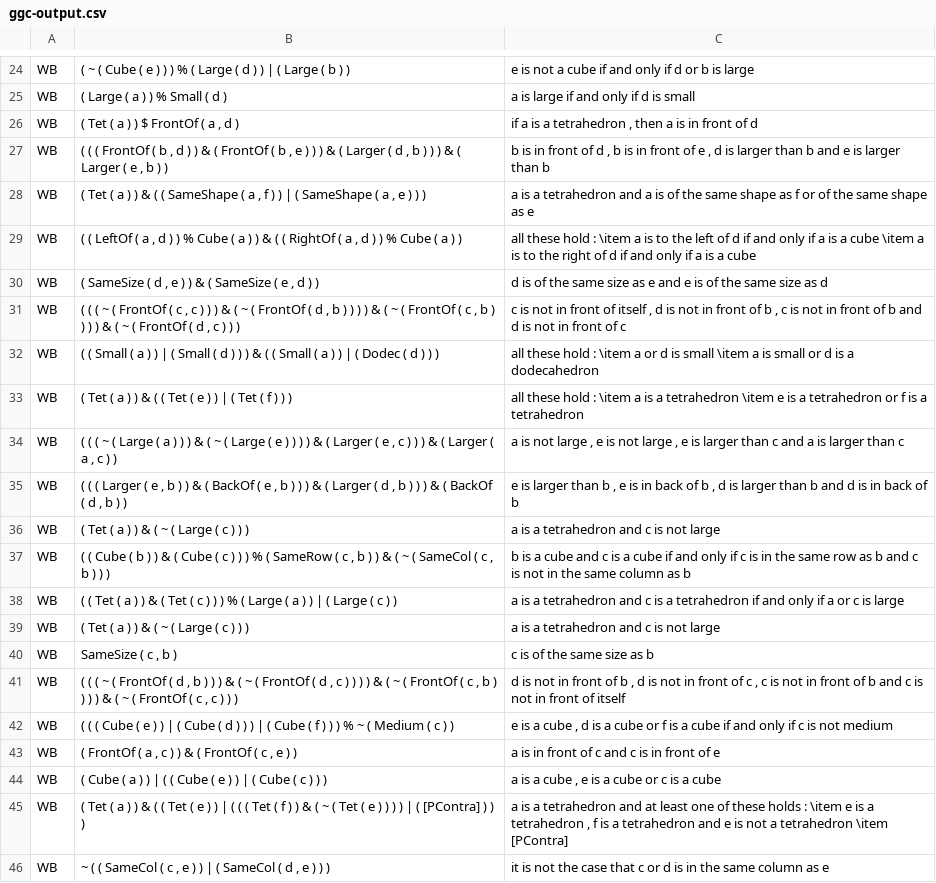
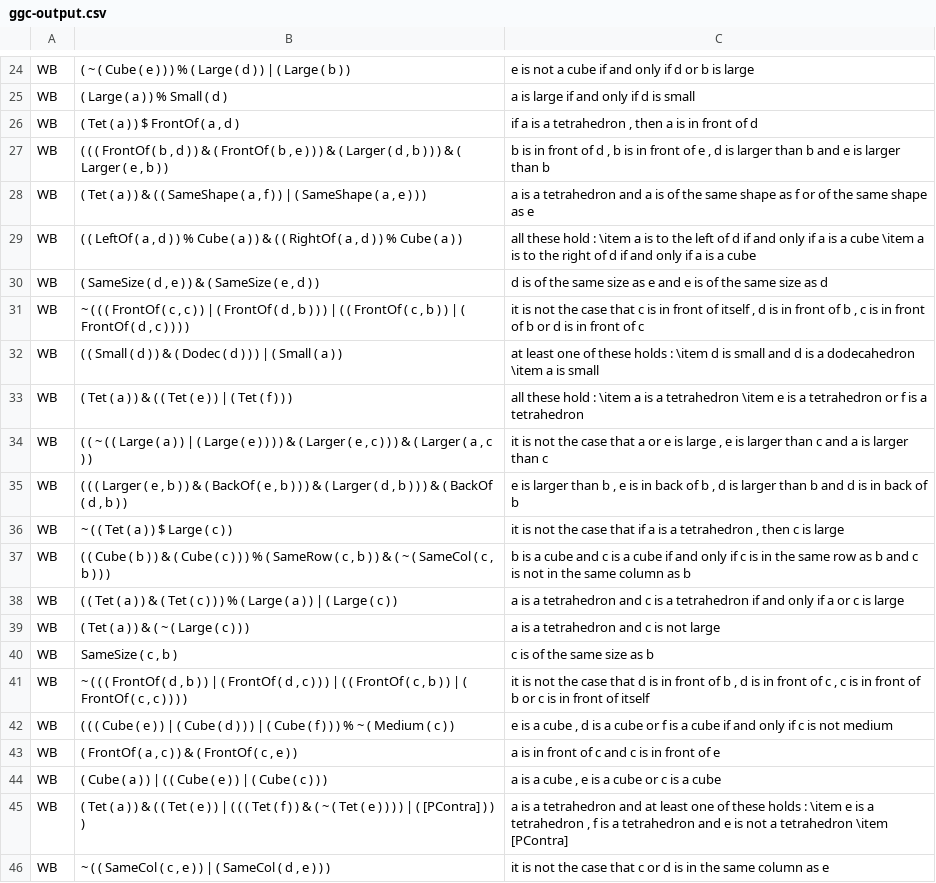
Before and after one commit to Pieterminator/BIMPL, a CSV file: utils/data/ggc-output.csv, drawn as a sheet; only a part is shown, gaps mark what is left out; the diff covers the shown part only.

```diff
--- a/utils/data/ggc-output.csv
+++ b/utils/data/ggc-output.csv
@@ -30,8 +30,8 @@ WB;( ( LeftOf ( a , d ) ) % Cube ( a ) ) & ( ( RightOf ( a , d ) ) % Cube ( a )
 WB;( SameSize ( d , e ) ) & ( SameSize ( e , d ) );d is of the same size as e and e is of the same size as d
-WB;( ( ( ~ ( FrontOf ( c , c ) ) ) & ( ~ ( FrontOf ( d , b ) ) ) ) & ( ~ ( FrontOf ( c , b ) ) ) ) & ( ~ ( FrontOf ( d , c ) ) );c is not in front of itself , d is not in front of b , c is not in front of b and d is not in front of c
-WB;( ( Small ( a ) ) | ( Small ( d ) ) ) & ( ( Small ( a ) ) | ( Dodec ( d ) ) );all these hold : \item a or d is small \item a is small or d is a dodecahedron
+WB;~ ( ( ( FrontOf ( c , c ) ) | ( FrontOf ( d , b ) ) ) | ( ( FrontOf ( c , b ) ) | ( FrontOf ( d , c ) ) ) );it is not the case that c is in front of itself , d is in front of b , c is in front of b or d is in front of c
+WB;( ( Small ( d ) ) & ( Dodec ( d ) ) ) | ( Small ( a ) );at least one of these holds : \item d is small and d is a dodecahedron \item a is small
 WB;( Tet ( a ) ) & ( ( Tet ( e ) ) | ( Tet ( f ) ) );all these hold : \item a is a tetrahedron \item e is a tetrahedron or f is a tetrahedron
-WB;( ( ( ~ ( Large ( a ) ) ) & ( ~ ( Large ( e ) ) ) ) & ( Larger ( e , c ) ) ) & ( Larger ( a , c ) );a is not large , e is not large , e is larger than c and a is larger than c
+WB;( ( ~ ( ( Large ( a ) ) | ( Large ( e ) ) ) ) & ( Larger ( e , c ) ) ) & ( Larger ( a , c ) );it is not the case that a or e is large , e is larger than c and a is larger than c
 WB;( ( ( Larger ( e , b ) ) & ( BackOf ( e , b ) ) ) & ( Larger ( d , b ) ) ) & ( BackOf ( d , b ) );e is larger than b , e is in back of b , d is larger than b and d is in back of b
-WB;( Tet ( a ) ) & ( ~ ( Large ( c ) ) );a is a tetrahedron and c is not large
+WB;~ ( ( Tet ( a ) ) $ Large ( c ) );it is not the case that if a is a tetrahedron , then c is large
 WB;( ( Cube ( b ) ) & ( Cube ( c ) ) ) % ( SameRow ( c , b ) ) & ( ~ ( SameCol ( c , b ) ) );b is a cube and c is a cube if and only if c is in the same row as b and c is not in the same column as b
@@ -40,3 +40,3 @@ WB;( Tet ( a ) ) & ( ~ ( Large ( c ) ) );a is a tetrahedron and c is not large
 WB;SameSize ( c , b );c is of the same size as b
-WB;( ( ( ~ ( FrontOf ( d , b ) ) ) & ( ~ ( FrontOf ( d , c ) ) ) ) & ( ~ ( FrontOf ( c , b ) ) ) ) & ( ~ ( FrontOf ( c , c ) ) );d is not in front of b , d is not in front of c , c is not in front of b and c is not in front of itself
+WB;~ ( ( ( FrontOf ( d , b ) ) | ( FrontOf ( d , c ) ) ) | ( ( FrontOf ( c , b ) ) | ( FrontOf ( c , c ) ) ) );it is not the case that d is in front of b , d is in front of c , c is in front of b or c is in front of itself
 WB;( ( ( Cube ( e ) ) | ( Cube ( d ) ) ) | ( Cube ( f ) ) ) % ~ ( Medium ( c ) );e is a cube , d is a cube or f is a cube if and only if c is not medium
```
Also changed, not shown: 26 edited cells elsewhere in this file, utils/data/rg-output.csv, 21 other files.
